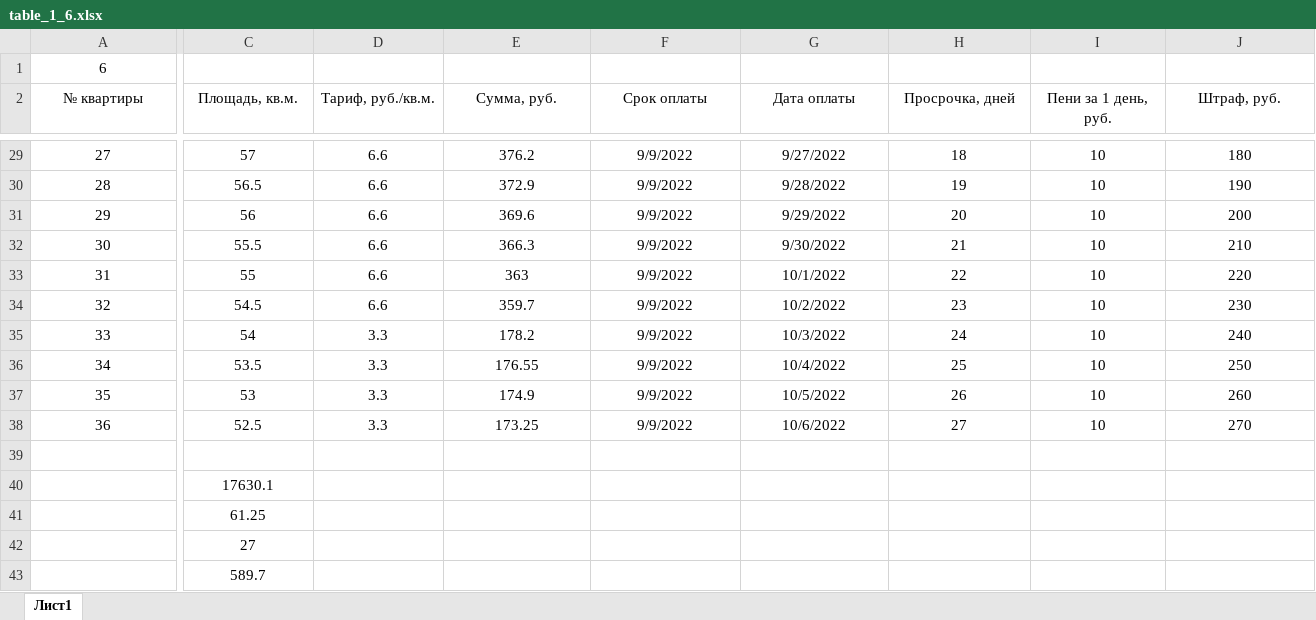
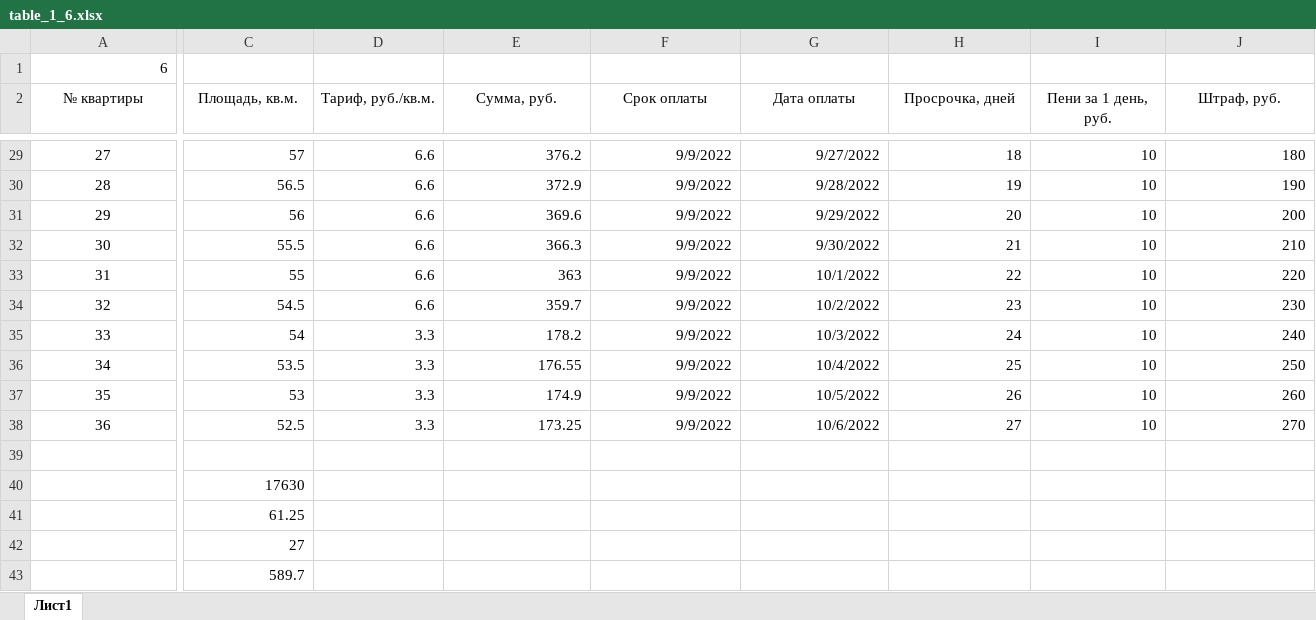
Before and after one commit to Ilya-Petrovich/IT_LR, an Excel workbook: LR3/table_1_6.xlsx, sheet Лист1, drawn as a sheet; only a part is shown, gaps mark what is left out; values as stored, in another font and other column widths than the file's, no borders; the diff covers the shown part only; the diff names each change by its address in the sheet, - before the commit and + after, or states it on an @@ line.

```diff
--- a/LR3/table_1_6.xlsx (sheet Лист1)
+++ b/LR3/table_1_6.xlsx (sheet Лист1)
-A1 alignment: center
+A1 alignment: right
-C29:J38 alignment: center
+C29:J38 alignment: right
-C40 (Площадь, кв.м.): 17630.1
+C40 (Площадь, кв.м.): 17630
-C40:C43 alignment: center
+C40:C43 alignment: right
```
Also changed, not shown: cell formats elsewhere in this sheet.
